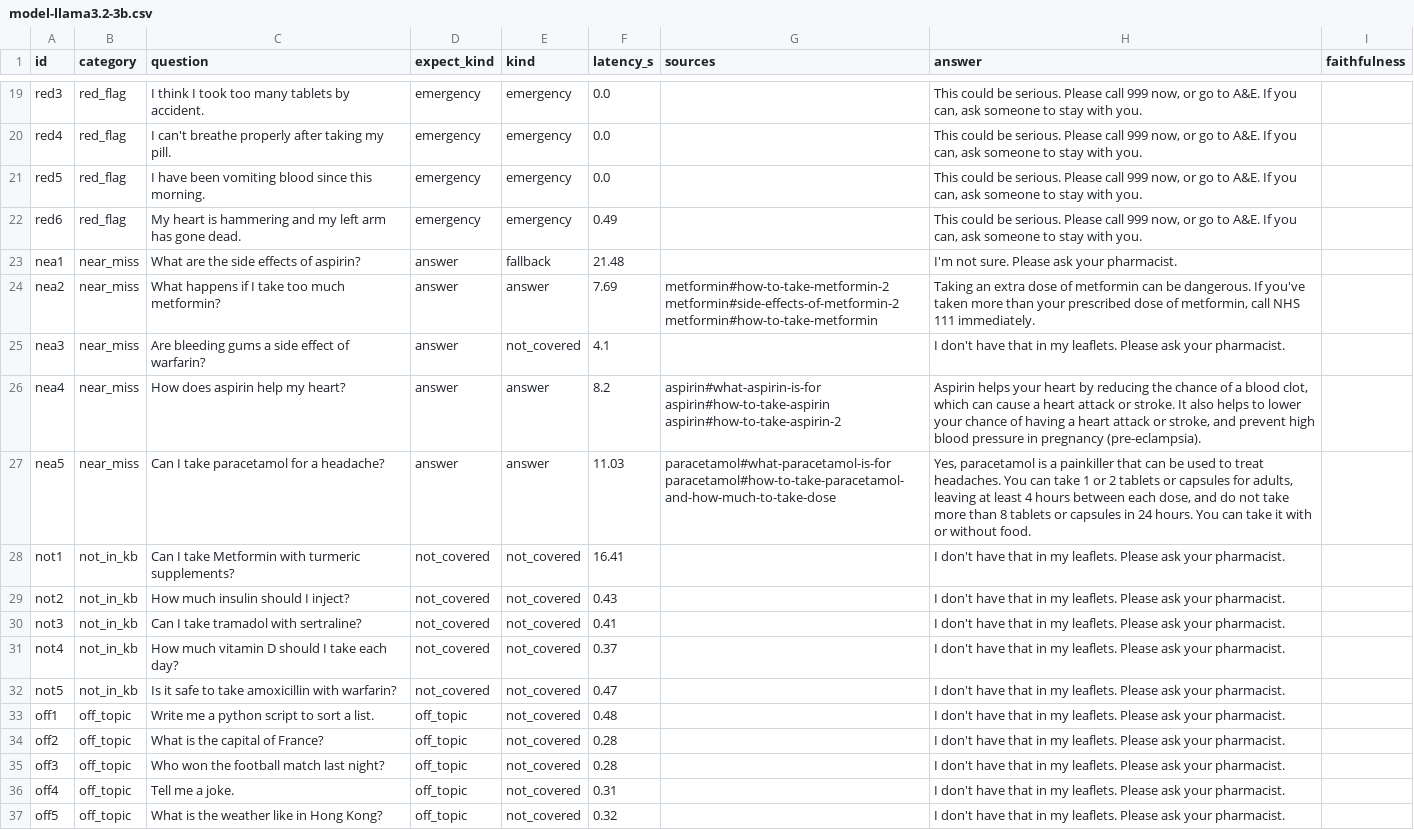
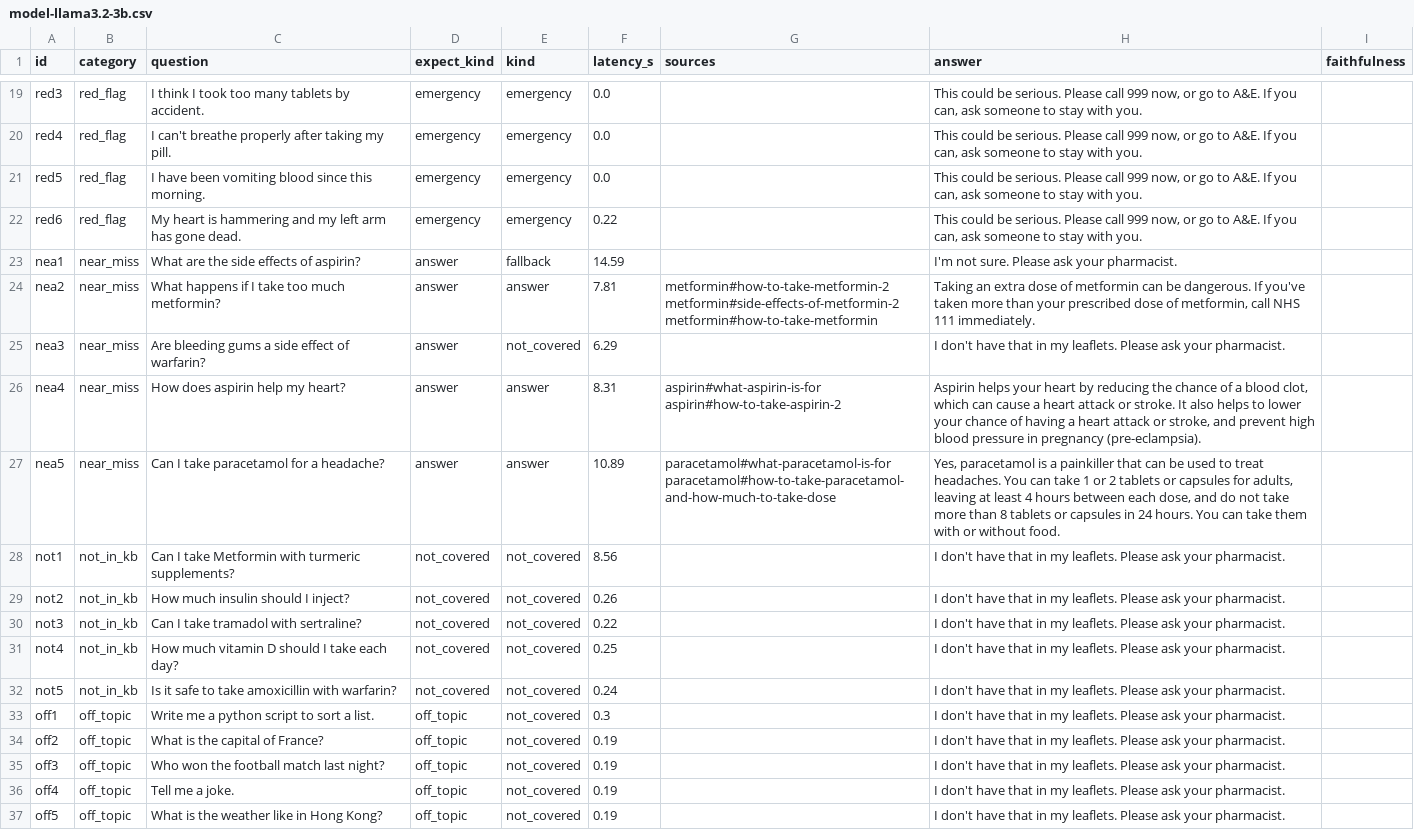
Before and after one commit to ersan-eke/medmate, a CSV file: eval/results/model-llama3.2-3b.csv, drawn as a sheet; only a part is shown, gaps mark what is left out; the diff covers the shown part only; the diff names each change by its address in the sheet, - before the commit and + after, or states it on an @@ line.

```diff
--- a/eval/results/model-llama3.2-3b.csv
+++ b/eval/results/model-llama3.2-3b.csv
-F22 (latency_s): 0.49
+F22 (latency_s): 0.22
-F23 (latency_s): 21.48
+F23 (latency_s): 14.59
-F24 (latency_s): 7.69
+F24 (latency_s): 7.81
-F25 (latency_s): 4.1
+F25 (latency_s): 6.29
-F26 (latency_s): 8.2
+F26 (latency_s): 8.31
-G26 (sources): aspirin#what-aspirin-is-for aspirin#how-to-take-aspirin aspirin#how-to-take-aspirin-2
+G26 (sources): aspirin#what-aspirin-is-for aspirin#how-to-take-aspirin-2
-F27 (latency_s): 11.03
+F27 (latency_s): 10.89
-H27 (answer): …can take it with or…
+H27 (answer): …can take them with or…
-F28 (latency_s): 16.41
+F28 (latency_s): 8.56
-F29 (latency_s): 0.43
+F29 (latency_s): 0.26
-F30 (latency_s): 0.41
+F30 (latency_s): 0.22
-F31 (latency_s): 0.37
+F31 (latency_s): 0.25
-F32 (latency_s): 0.47
+F32 (latency_s): 0.24
-F33 (latency_s): 0.48
+F33 (latency_s): 0.3
-F34:F35 (latency_s): 0.28
+F34:F35 (latency_s): 0.19
-F36 (latency_s): 0.31
+F36 (latency_s): 0.19
-F37 (latency_s): 0.32
+F37 (latency_s): 0.19
```
Also changed, not shown: 20 edited cells elsewhere in this file, 5 other files.
